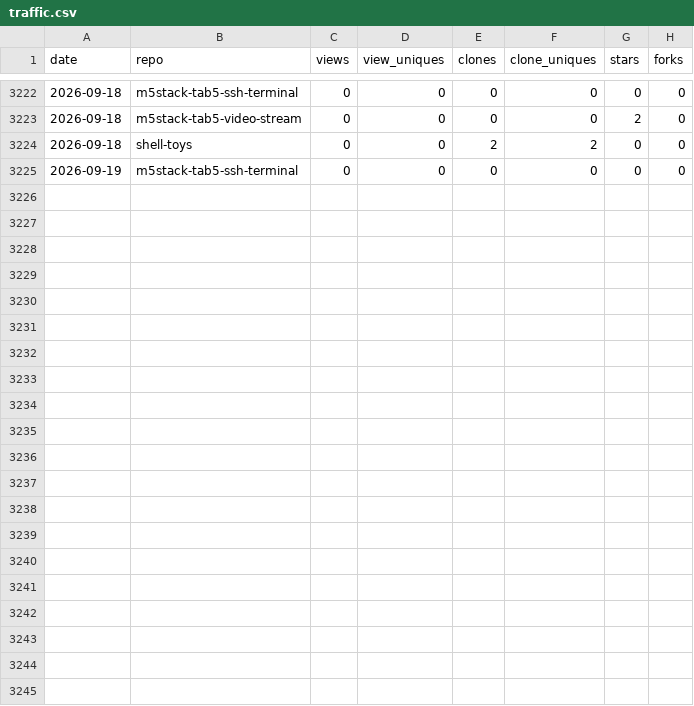
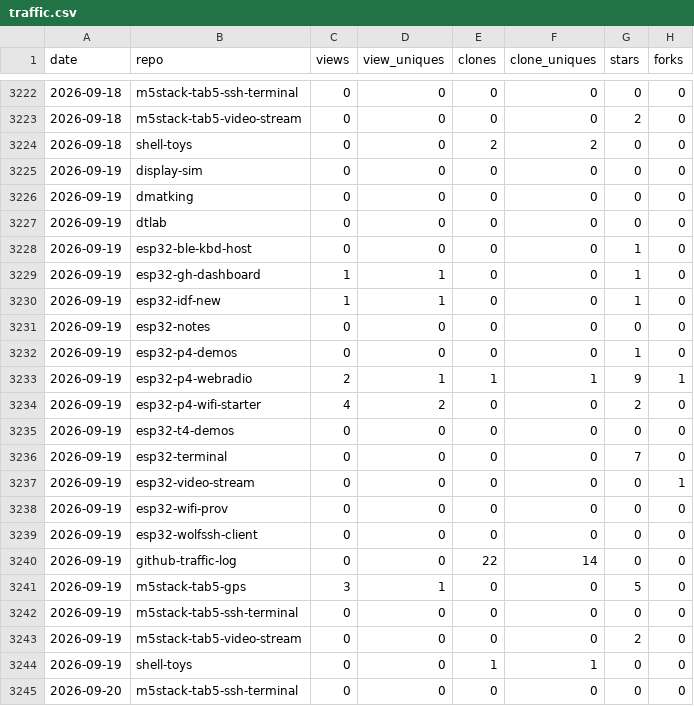
Before and after one commit to dmatking/github-traffic-log, a CSV file: traffic.csv, drawn as a sheet; only a part is shown, gaps mark what is left out.

```diff
--- a/traffic.csv
+++ b/traffic.csv
@@ -3224,2 +3224,22 @@ date,repo,views,view_uniques,clones,clone_uniques,stars,forks
 2026-09-18,shell-toys,0,0,2,2,0,0
+2026-09-19,display-sim,0,0,0,0,0,0
+2026-09-19,dmatking,0,0,0,0,0,0
+2026-09-19,dtlab,0,0,0,0,0,0
+2026-09-19,esp32-ble-kbd-host,0,0,0,0,1,0
+2026-09-19,esp32-gh-dashboard,1,1,0,0,1,0
+2026-09-19,esp32-idf-new,1,1,0,0,1,0
+2026-09-19,esp32-notes,0,0,0,0,0,0
+2026-09-19,esp32-p4-demos,0,0,0,0,1,0
+2026-09-19,esp32-p4-webradio,2,1,1,1,9,1
+2026-09-19,esp32-p4-wifi-starter,4,2,0,0,2,0
+2026-09-19,esp32-t4-demos,0,0,0,0,0,0
+2026-09-19,esp32-terminal,0,0,0,0,7,0
+2026-09-19,esp32-video-stream,0,0,0,0,0,1
+2026-09-19,esp32-wifi-prov,0,0,0,0,0,0
+2026-09-19,esp32-wolfssh-client,0,0,0,0,0,0
+2026-09-19,github-traffic-log,0,0,22,14,0,0
+2026-09-19,m5stack-tab5-gps,3,1,0,0,5,0
 2026-09-19,m5stack-tab5-ssh-terminal,0,0,0,0,0,0
+2026-09-19,m5stack-tab5-video-stream,0,0,0,0,2,0
+2026-09-19,shell-toys,0,0,1,1,0,0
+2026-09-20,m5stack-tab5-ssh-terminal,0,0,0,0,0,0
```
Also changed, not shown: latest.csv, totals.csv.
